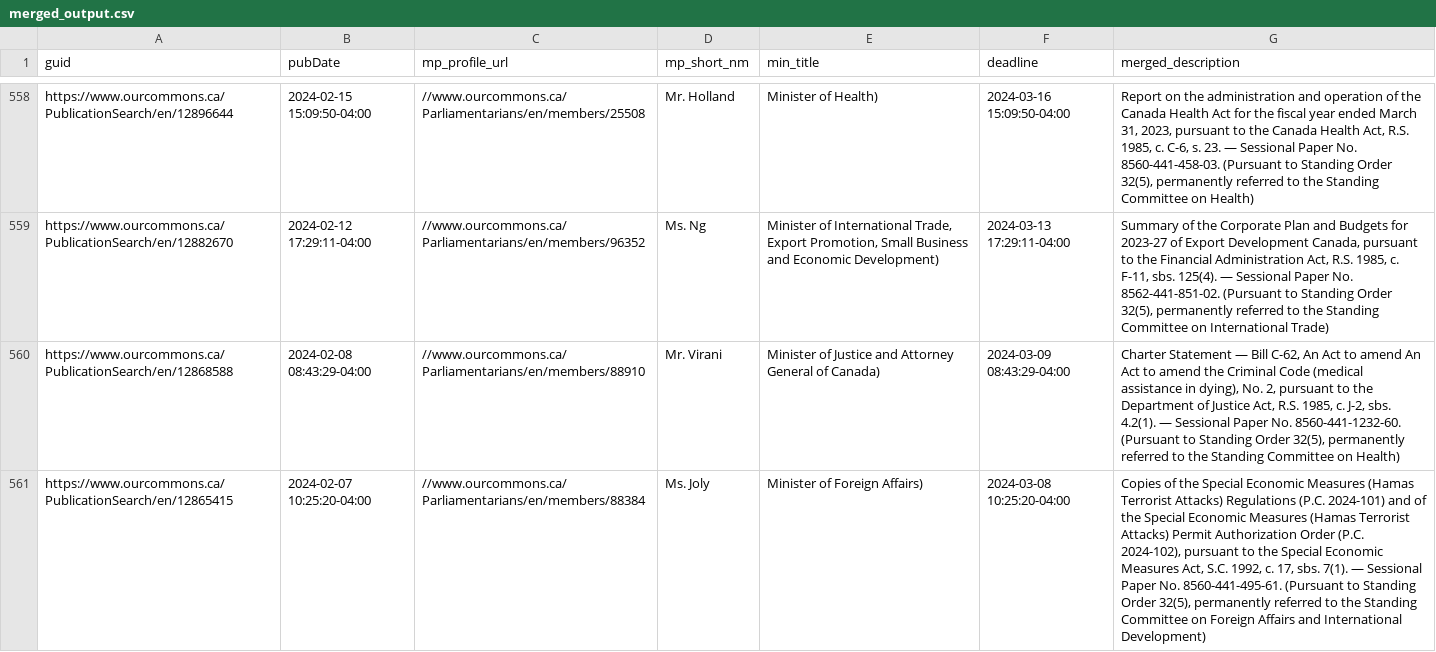
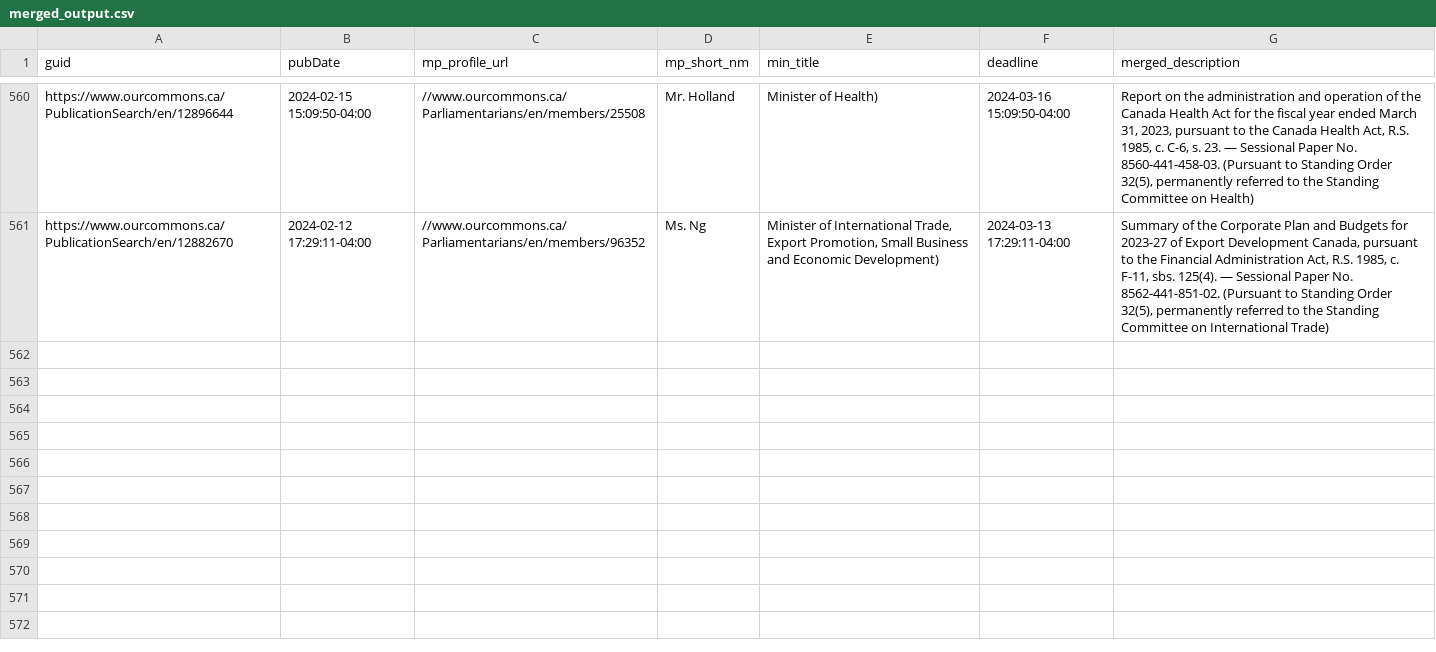
Before and after one commit to PatLittle/sandbox_ATIA-data-pipelines, a CSV file: merged_output.csv, drawn as a sheet; only a part is shown, gaps mark what is left out; removed rows and columns are numbered as before the commit, all else as after; the diff covers the shown part only; the diff names each change by its address in the sheet, - before the commit and + after, or states it on an @@ line.

```diff
--- a/merged_output.csv
+++ b/merged_output.csv
-row 560: https://www.ourcommons.ca/PublicationSearch/en/12868588 | 2024-02-08 08:43:29-04:00 | //www.ourcommons.ca/Parliamentarians/en/members/88910 | Mr. Virani | Minister of Justice and Attorney General of Canada) | 2024-03-09 08:43:29-04:00 | Charter Statement — Bill C-62, An Act to amend An Act to amend the Criminal Code (medical assistance in dying), No. 2, pursuant to the Department of Justice Act, R.S. 1985, c. J-2, sbs. 4.2(1). — Sessional Paper No. 8560-441-1232-60. (Pursuant to Standing Order 32(5), permanently referred to the Standing Committee on Health)
-row 561: https://www.ourcommons.ca/PublicationSearch/en/12865415 | 2024-02-07 10:25:20-04:00 | //www.ourcommons.ca/Parliamentarians/en/members/88384 | Ms. Joly | Minister of Foreign Affairs) | 2024-03-08 10:25:20-04:00 | Copies of the Special Economic Measures (Hamas Terrorist Attacks) Regulations (P.C. 2024-101) and of the Special Economic Measures (Hamas Terrorist Attacks) Permit Authorization Order (P.C. 2024-102), pursuant to the Special Economic Measures Act, S.C. 1992, c. 17, sbs. 7(1). — Sessional Paper No. 8560-441-495-61. (Pursuant to Standing Order 32(5), permanently referred to the Standing Committee on Foreign Affairs and International Development)
```
Also changed, not shown: 2 added rows and 5 removed rows elsewhere in this file.
